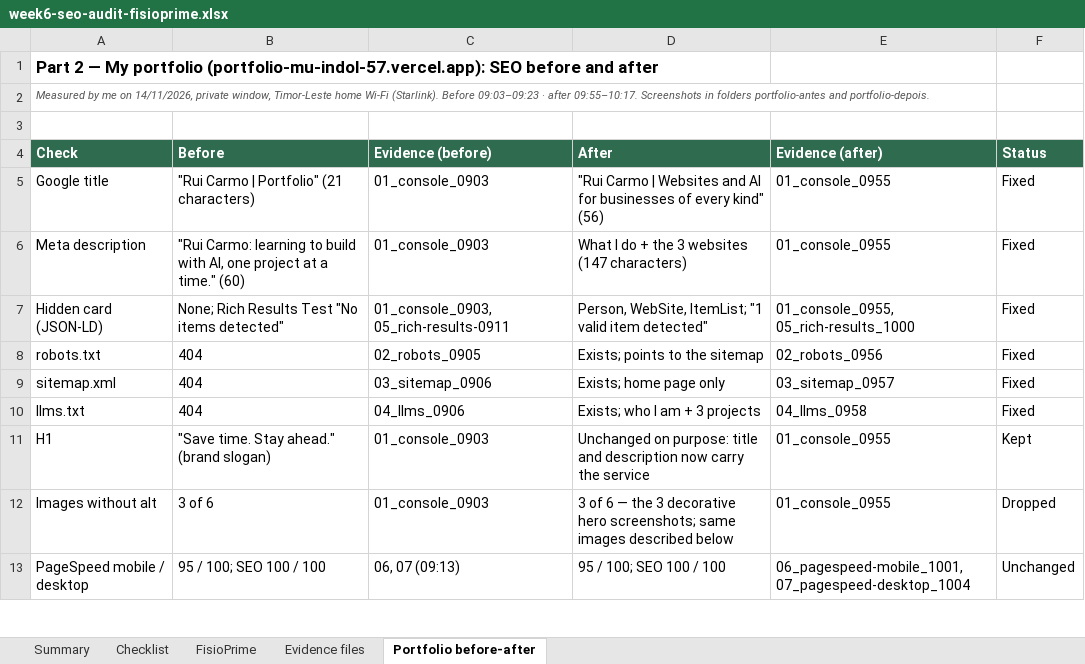
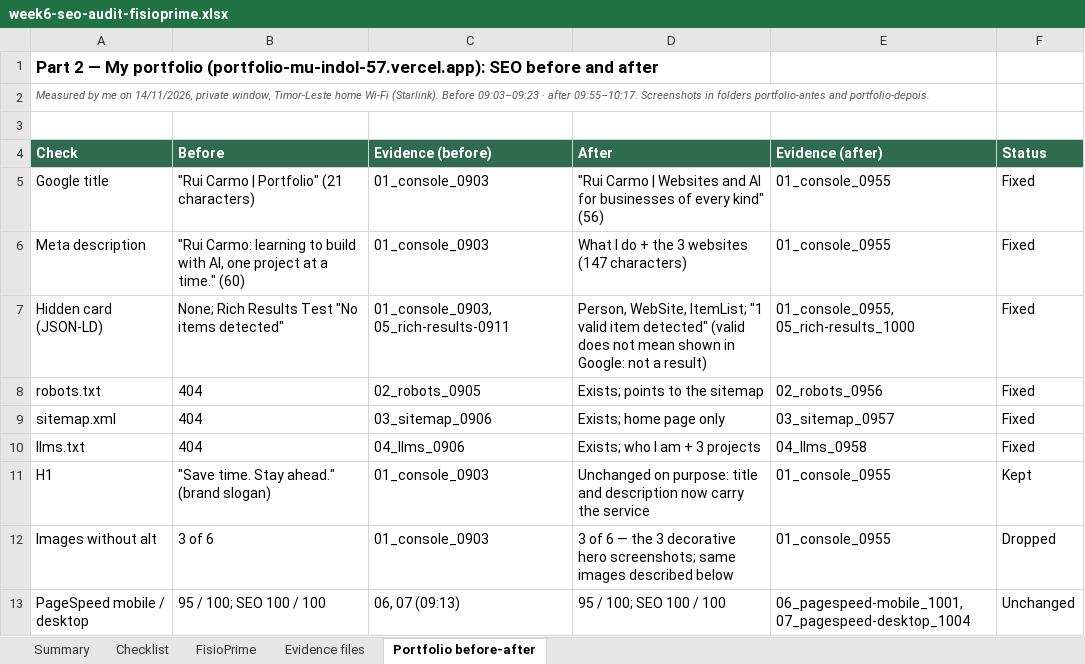
Before and after one commit to ruipcarmo/portfolio, an Excel workbook: semana-6/week6-seo-audit-fisioprime.xlsx, sheet Portfolio before-after, drawn as a sheet; only a part is shown; values as stored, in another font and other column widths than the file's, no borders; the diff names each change by its address in the sheet, - before the commit and + after, or states it on an @@ line.

```diff
--- a/semana-6/week6-seo-audit-fisioprime.xlsx (sheet Portfolio before-after)
+++ b/semana-6/week6-seo-audit-fisioprime.xlsx (sheet Portfolio before-after)
-D7 (After): …item detected"
+D7 (After): …item detected" (valid does not mean shown in Google: not a result)
```
Also changed, not shown: sheet FisioPrime, sheet Summary, sheet Checklist, sheet Evidence files, 6 other files.
